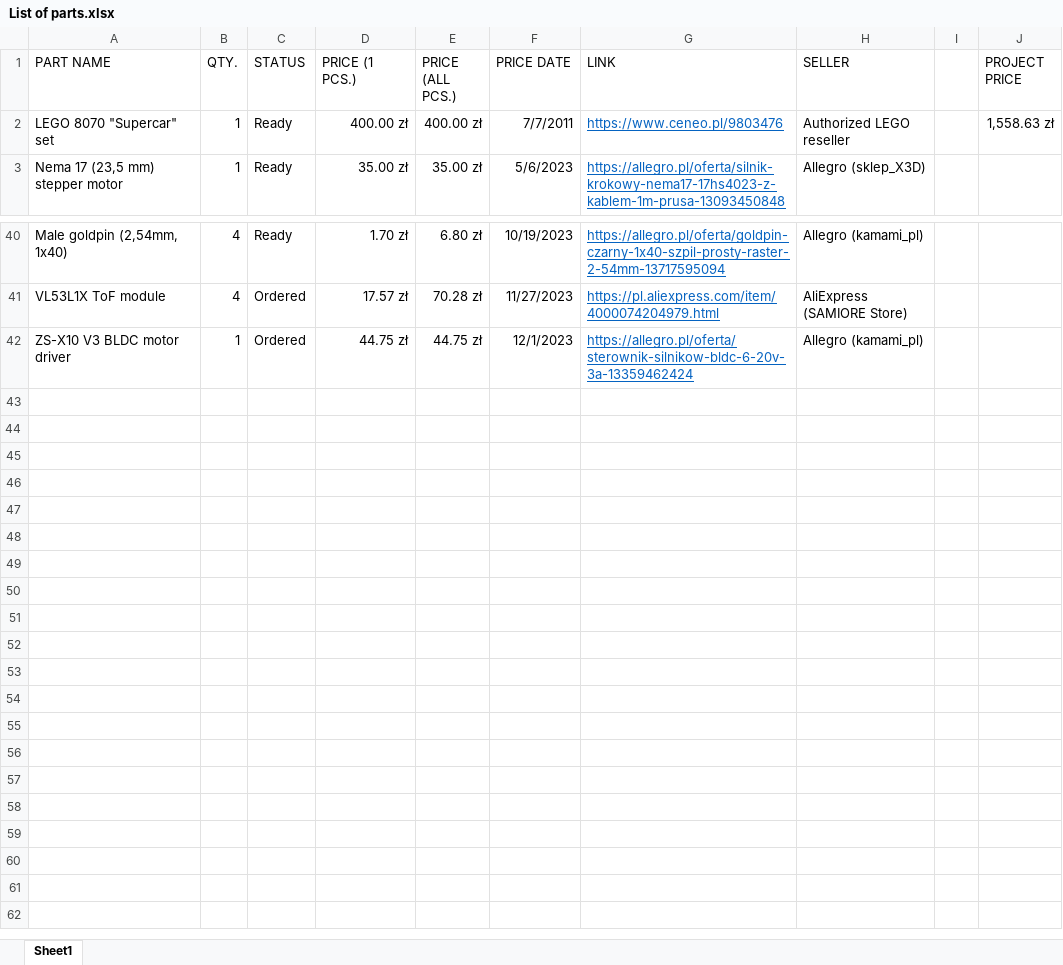
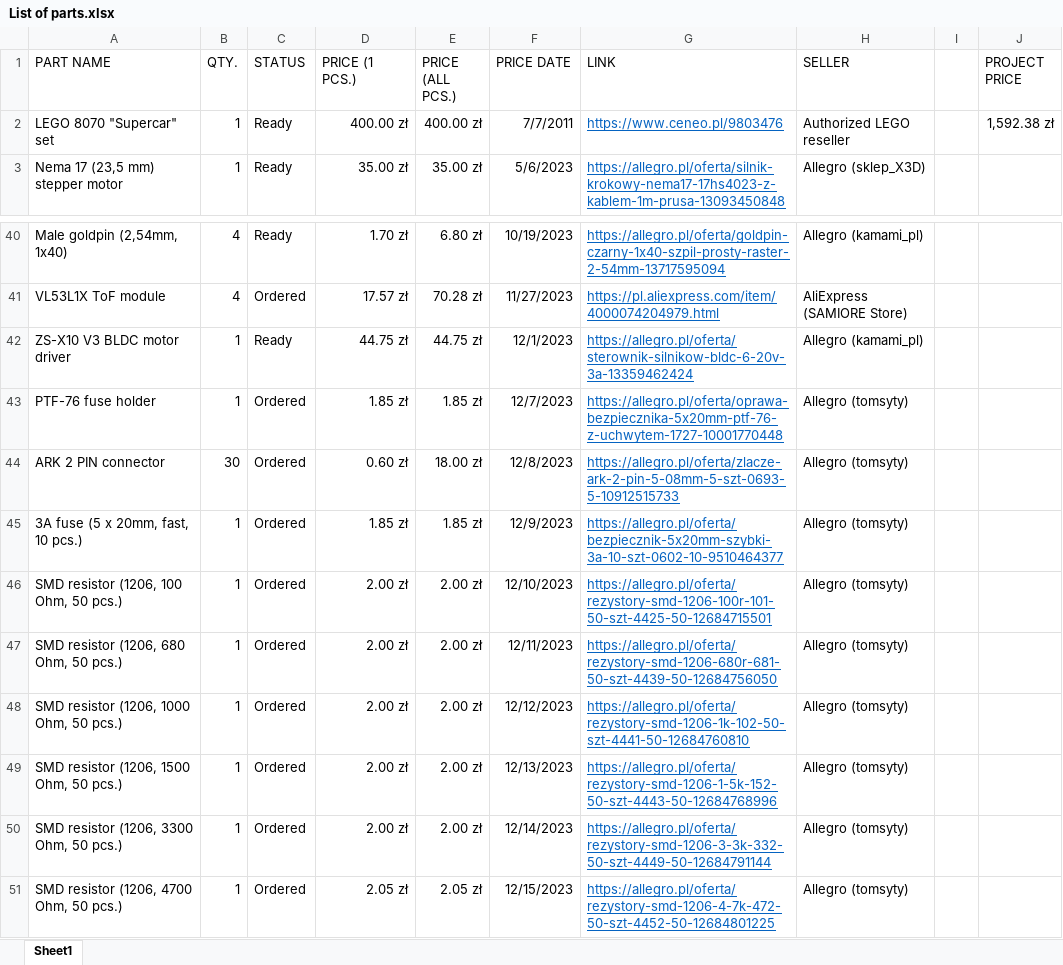
Before and after one commit to sesame0707/S-car-lett-A1, an Excel workbook: List of parts.xlsx, sheet Sheet1, drawn as a sheet; only a part is shown, gaps mark what is left out; values as stored, in another font and other column widths than the file's, no borders; table styles not drawn; the diff names each change by its address in the sheet, - before the commit and + after, or states it on an @@ line.

Commit message:
List of parts updated

```diff
--- a/List of parts.xlsx (sheet Sheet1)
+++ b/List of parts.xlsx (sheet Sheet1)
-J2 (PROJECT PRICE): 1,558.63 zł
+J2 (PROJECT PRICE): 1,592.38 zł
-C42 (STATUS): Ordered
+C42 (STATUS): Ready
+row 43: PTF-76 fuse holder | 1 | Ordered | 1.85 zł | 1.85 zł | 12/7/2023 | https://allegro.pl/oferta/oprawa-bezpiecznika-5x20mm-ptf-76-z-uchwytem-1727-10001770448 | Allegro (tomsyty)
+row 44: ARK 2 PIN connector | 30 | Ordered | 0.60 zł | 18.00 zł | 12/8/2023 | https://allegro.pl/oferta/zlacze-ark-2-pin-5-08mm-5-szt-0693-5-10912515733 | Allegro (tomsyty)
+row 45: 3A fuse (5 x 20mm, fast, 10 pcs.) | 1 | Ordered | 1.85 zł | 1.85 zł | 12/9/2023 | https://allegro.pl/oferta/bezpiecznik-5x20mm-szybki-3a-10-szt-0602-10-9510464377 | Allegro (tomsyty)
+row 46: SMD resistor (1206, 100 Ohm, 50 pcs.) | 1 | Ordered | 2.00 zł | 2.00 zł | 12/10/2023 | https://allegro.pl/oferta/rezystory-smd-1206-100r-101-50-szt-4425-50-12684715501 | Allegro (tomsyty)
+row 47: SMD resistor (1206, 680 Ohm, 50 pcs.) | 1 | Ordered | 2.00 zł | 2.00 zł | 12/11/2023 | https://allegro.pl/oferta/rezystory-smd-1206-680r-681-50-szt-4439-50-12684756050 | Allegro (tomsyty)
+row 48: SMD resistor (1206, 1000 Ohm, 50 pcs.) | 1 | Ordered | 2.00 zł | 2.00 zł | 12/12/2023 | https://allegro.pl/oferta/rezystory-smd-1206-1k-102-50-szt-4441-50-12684760810 | Allegro (tomsyty)
+row 49: SMD resistor (1206, 1500 Ohm, 50 pcs.) | 1 | Ordered | 2.00 zł | 2.00 zł | 12/13/2023 | https://allegro.pl/oferta/rezystory-smd-1206-1-5k-152-50-szt-4443-50-12684768996 | Allegro (tomsyty)
+row 50: SMD resistor (1206, 3300 Ohm, 50 pcs.) | 1 | Ordered | 2.00 zł | 2.00 zł | 12/14/2023 | https://allegro.pl/oferta/rezystory-smd-1206-3-3k-332-50-szt-4449-50-12684791144 | Allegro (tomsyty)
+row 51: SMD resistor (1206, 4700 Ohm, 50 pcs.) | 1 | Ordered | 2.05 zł | 2.05 zł | 12/15/2023 | https://allegro.pl/oferta/rezystory-smd-1206-4-7k-472-50-szt-4452-50-12684801225 | Allegro (tomsyty)
```
